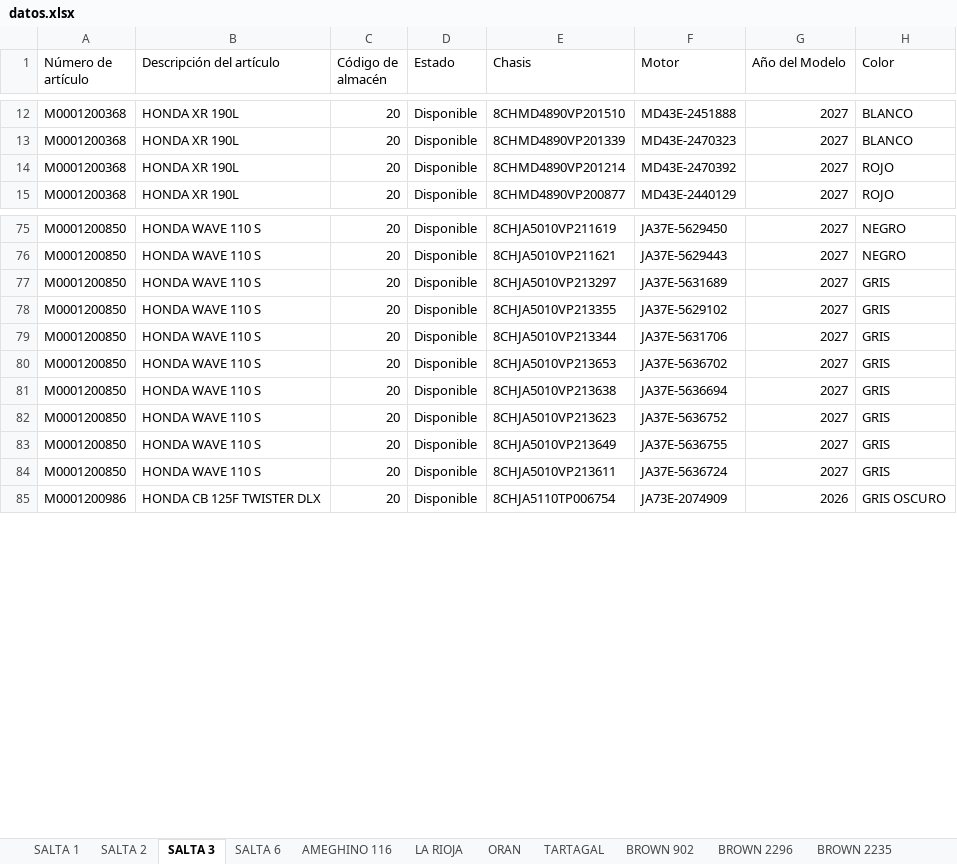
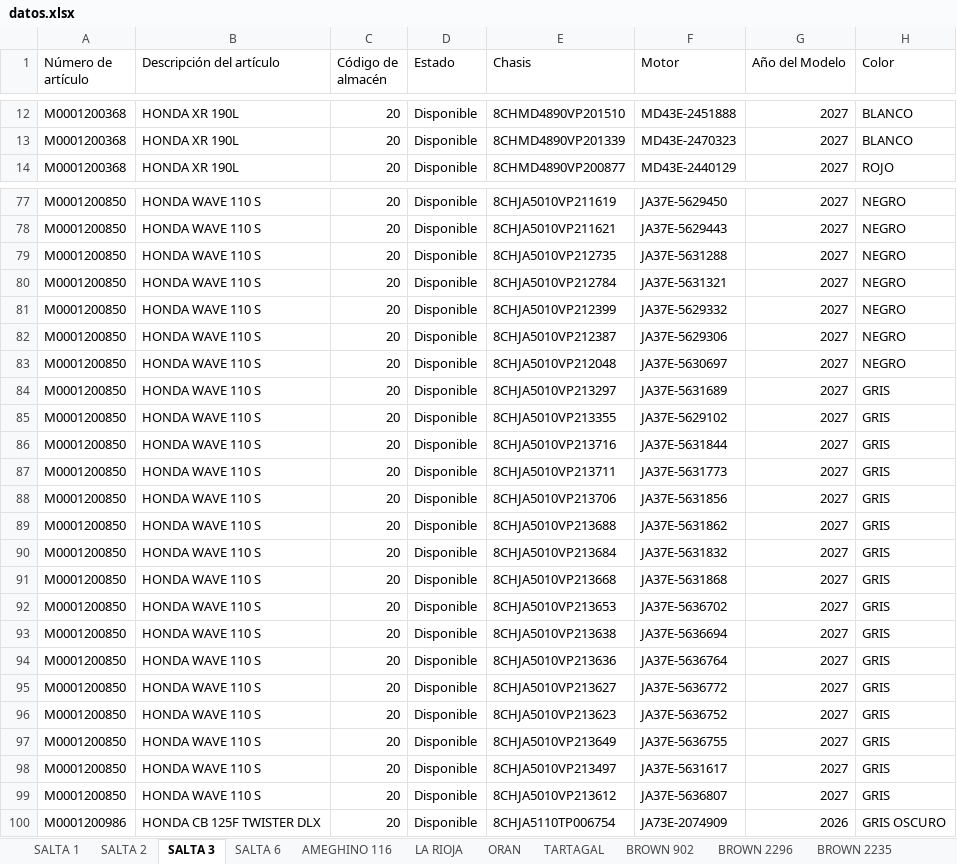
Before and after one commit to yuhmaksuc095-beep/logistica-jujuy, an Excel workbook: datos.xlsx, sheet SALTA 3, drawn as a sheet; only a part is shown, gaps mark what is left out; values as stored, in another font and other column widths than the file's, no borders; removed rows and columns are numbered as before the commit, all else as after; the diff covers the shown part only; the diff names each change by its address in the sheet, - before the commit and + after, or states it on an @@ line.

```diff
--- a/datos.xlsx (sheet SALTA 3)
+++ b/datos.xlsx (sheet SALTA 3)
-row 14: M0001200368 | HONDA XR 190L | 20 | Disponible | 8CHMD4890VP201214 | MD43E-2470392 | 2027 | ROJO
+row 79: M0001200850 | HONDA WAVE 110 S | 20 | Disponible | 8CHJA5010VP212735 | JA37E-5631288 | 2027 | NEGRO
+row 80: M0001200850 | HONDA WAVE 110 S | 20 | Disponible | 8CHJA5010VP212784 | JA37E-5631321 | 2027 | NEGRO
+row 81: M0001200850 | HONDA WAVE 110 S | 20 | Disponible | 8CHJA5010VP212399 | JA37E-5629332 | 2027 | NEGRO
+row 82: M0001200850 | HONDA WAVE 110 S | 20 | Disponible | 8CHJA5010VP212387 | JA37E-5629306 | 2027 | NEGRO
+row 83: M0001200850 | HONDA WAVE 110 S | 20 | Disponible | 8CHJA5010VP212048 | JA37E-5630697 | 2027 | NEGRO
+row 86: M0001200850 | HONDA WAVE 110 S | 20 | Disponible | 8CHJA5010VP213716 | JA37E-5631844 | 2027 | GRIS
-E87 (Chasis): 8CHJA5010VP213344
+E87 (Chasis): 8CHJA5010VP213711
-F87 (Motor): JA37E-5631706
+F87 (Motor): JA37E-5631773
+row 88: M0001200850 | HONDA WAVE 110 S | 20 | Disponible | 8CHJA5010VP213706 | JA37E-5631856 | 2027 | GRIS
+row 89: M0001200850 | HONDA WAVE 110 S | 20 | Disponible | 8CHJA5010VP213688 | JA37E-5631862 | 2027 | GRIS
+row 90: M0001200850 | HONDA WAVE 110 S | 20 | Disponible | 8CHJA5010VP213684 | JA37E-5631832 | 2027 | GRIS
+row 91: M0001200850 | HONDA WAVE 110 S | 20 | Disponible | 8CHJA5010VP213668 | JA37E-5631868 | 2027 | GRIS
+row 94: M0001200850 | HONDA WAVE 110 S | 20 | Disponible | 8CHJA5010VP213636 | JA37E-5636764 | 2027 | GRIS
+row 95: M0001200850 | HONDA WAVE 110 S | 20 | Disponible | 8CHJA5010VP213627 | JA37E-5636772 | 2027 | GRIS
+row 98: M0001200850 | HONDA WAVE 110 S | 20 | Disponible | 8CHJA5010VP213497 | JA37E-5631617 | 2027 | GRIS
-E99 (Chasis): 8CHJA5010VP213611
+E99 (Chasis): 8CHJA5010VP213612
-F99 (Motor): JA37E-5636724
+F99 (Motor): JA37E-5636807
```
Also changed, not shown: 5 added rows and 3 removed rows elsewhere in this sheet, sheet COCHUCHAL, sheet BROWN 2235, sheet LA RIOJA, sheet HONDA JUJUY, sheet SALTA 1, sheet ORAN, 5 more sheets.
